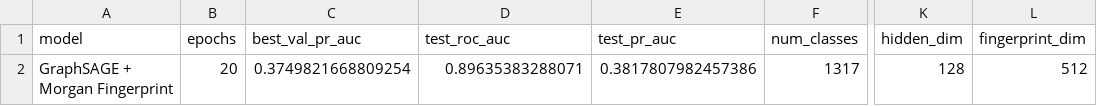
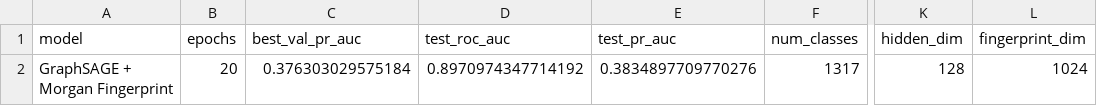
Before and after one commit to silaacis/twosides_project, a CSV file: results/graphsage_fp_results.csv, drawn as a sheet; only a part is shown, gaps mark what is left out; the diff names each change by its address in the sheet, - before the commit and + after, or states it on an @@ line.

```diff
--- a/results/graphsage_fp_results.csv
+++ b/results/graphsage_fp_results.csv
-C2 (best_val_pr_auc): 0.3749821668809254
+C2 (best_val_pr_auc): 0.376303029575184
-D2 (test_roc_auc): 0.89635383288071
+D2 (test_roc_auc): 0.8970974347714192
-E2 (test_pr_auc): 0.3817807982457386
+E2 (test_pr_auc): 0.3834897709770276
-L2 (fingerprint_dim): 512
+L2 (fingerprint_dim): 1024
```
Also changed, not shown: results/graphsage_fp_history.csv, 1 other file.
